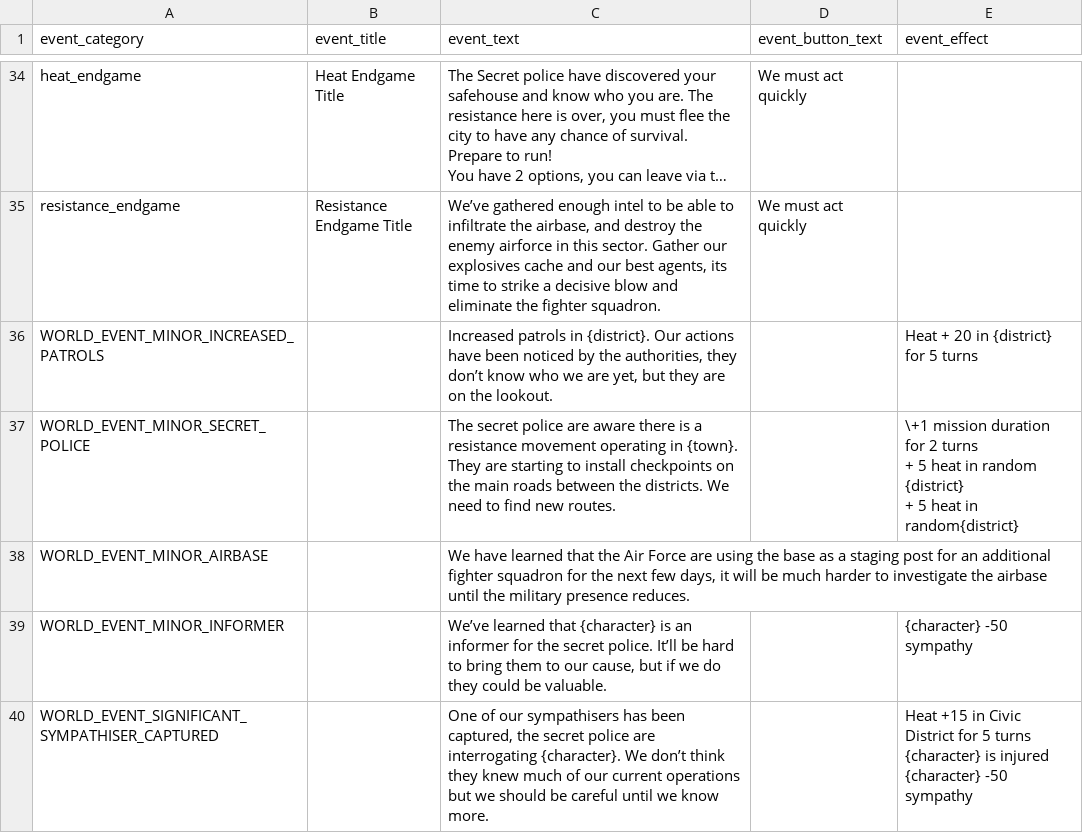
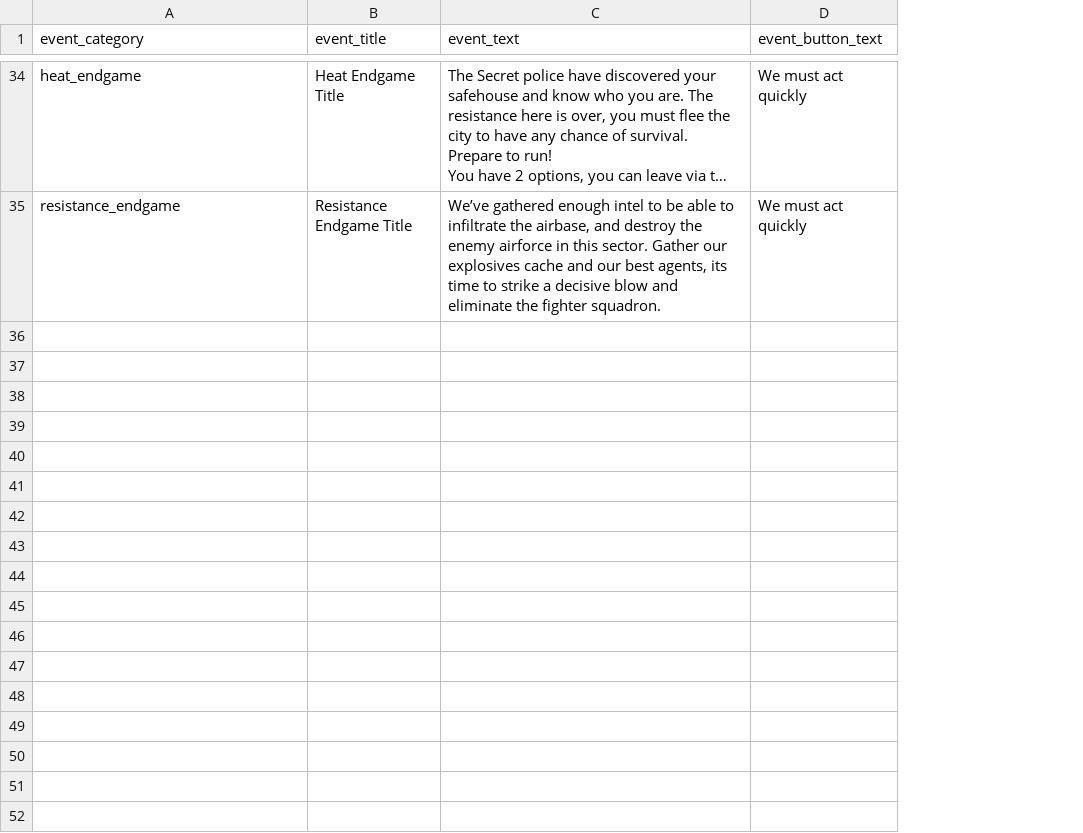
Before and after one commit to Stormwind-Gaming/stw-gogj-24, a CSV file: data/event_outcome_text.csv, drawn as a sheet; only a part is shown, gaps mark what is left out; long unchanged cells end in …; ↵ is a line break in a cell; the diff covers the shown part only; the diff names each change by its address in the sheet, - before the commit and + after, or states it on an @@ line.

```diff
--- a/data/event_outcome_text.csv
+++ b/data/event_outcome_text.csv
-column E (event_effect), empty
-row 36: WORLD_EVENT_MINOR_INCREASED_PATROLS |  | Increased patrols in {district}. Our actions have been noticed by the authorities, they don’t know who we are yet, but they are on the lookout. |  | Heat + 20 in {district} for 5 turns
-row 37: WORLD_EVENT_MINOR_SECRET_POLICE |  | The secret police are aware there is a resistance movement operating in {town}. They are starting to install checkpoints on the main roads between the districts. We need to find new routes. |  | \+1 mission duration for 2 turns ↵ + 5 heat in random {district} ↵ + 5 heat in random{district}
-row 38: WORLD_EVENT_MINOR_AIRBASE |  | We have learned that the Air Force are using the base as a staging post for an additional fighter squadron for the next few days, it will be much harder to investigate the airbase until the military presence reduces.
-row 39: WORLD_EVENT_MINOR_INFORMER |  | We’ve learned that {character} is an informer for the secret police. It’ll be hard to bring them to our cause, but if we do they could be valuable. |  | {character} -50 sympathy
-row 40: WORLD_EVENT_SIGNIFICANT_SYMPATHISER_CAPTURED |  | One of our sympathisers has been captured, the secret police are interrogating {character}. We don’t think they knew much of our current operations but we should be careful until we know more. |  | Heat +15 in Civic District for 5 turns ↵ {character} is injured ↵ {character} -50 sympathy
```
Also changed, not shown: 5 removed rows elsewhere in this file, 25 other files.
